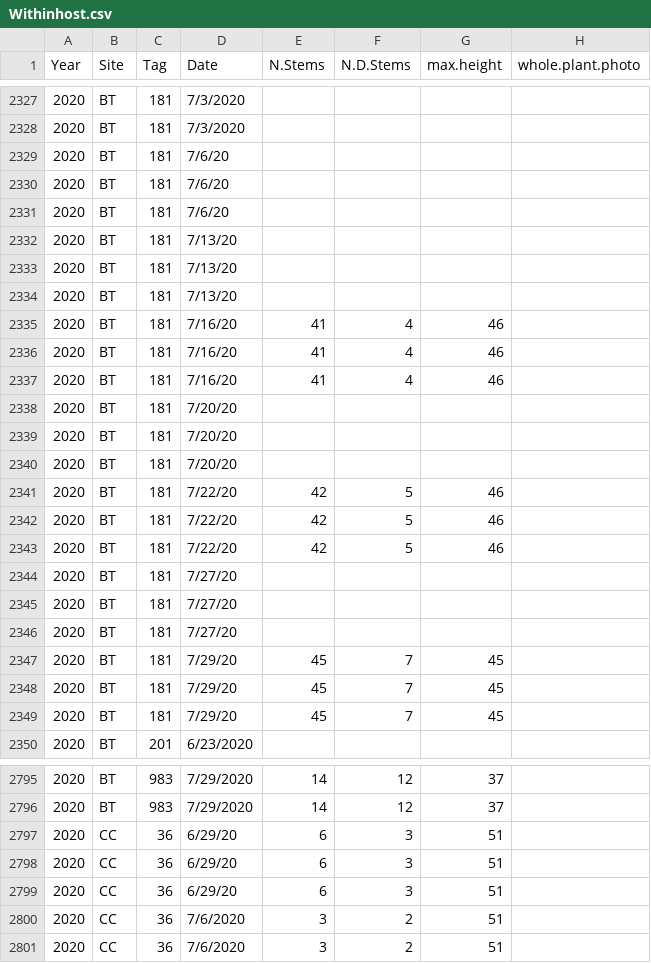
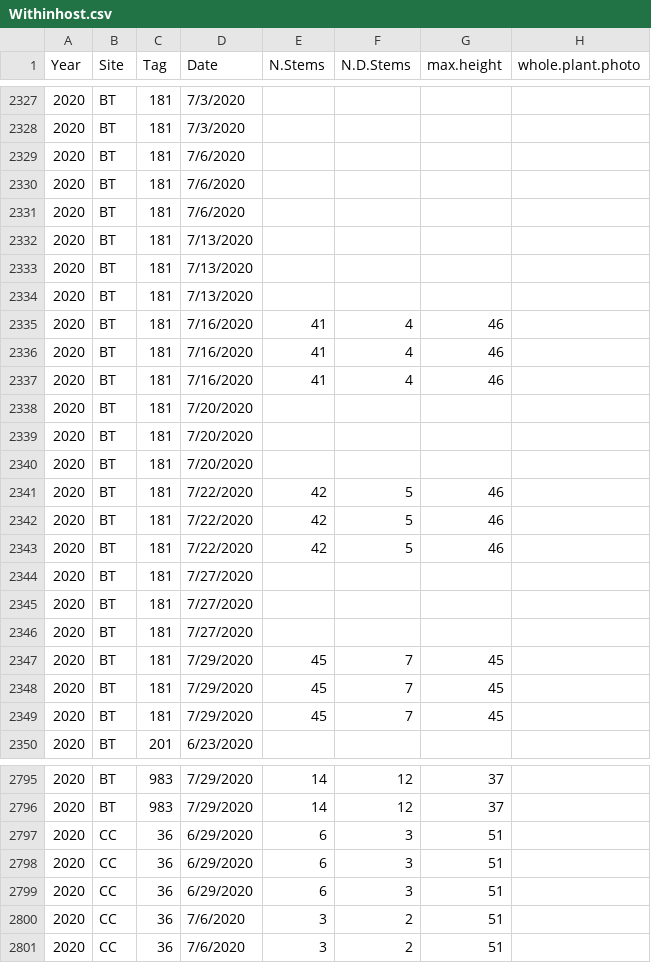
Before and after one commit to ianfmiller/flax.rust, a CSV file: data/Withinhost.csv, drawn as a sheet; only a part is shown, gaps mark what is left out; the diff covers the shown part only; the diff names each change by its address in the sheet, - before the commit and + after, or states it on an @@ line.

Commit message:
reformat date

```diff
--- a/data/Withinhost.csv
+++ b/data/Withinhost.csv
-D2329:D2331 (Date): 7/6/20
+D2329:D2331 (Date): 7/6/2020
-D2332:D2334 (Date): 7/13/20
+D2332:D2334 (Date): 7/13/2020
-D2335:D2337 (Date): 7/16/20
+D2335:D2337 (Date): 7/16/2020
-D2338:D2340 (Date): 7/20/20
+D2338:D2340 (Date): 7/20/2020
-D2341:D2343 (Date): 7/22/20
+D2341:D2343 (Date): 7/22/2020
-D2344:D2346 (Date): 7/27/20
+D2344:D2346 (Date): 7/27/2020
-D2347:D2349 (Date): 7/29/20
+D2347:D2349 (Date): 7/29/2020
-D2797:D2799 (Date): 6/29/20
+D2797:D2799 (Date): 6/29/2020
```
Also changed, not shown: 26 edited cells elsewhere in this file, data/Epidemiology.csv.
